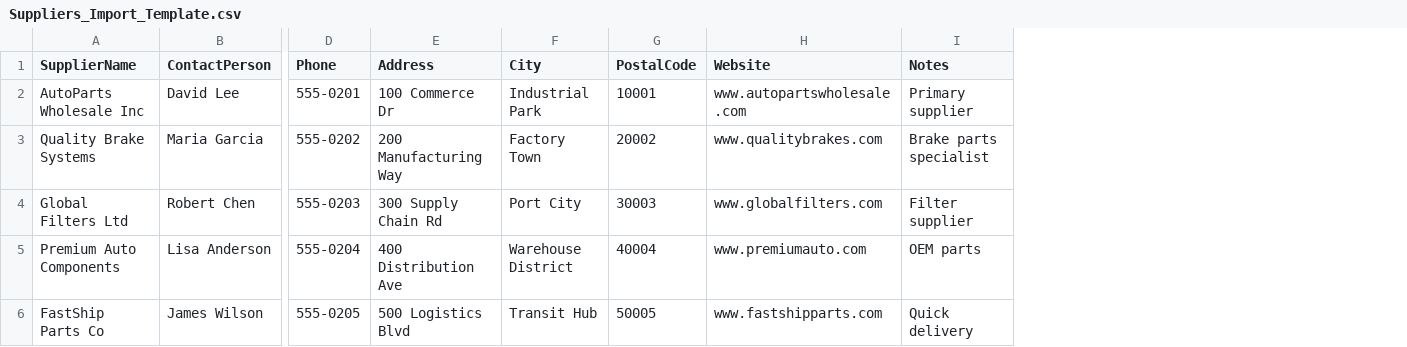
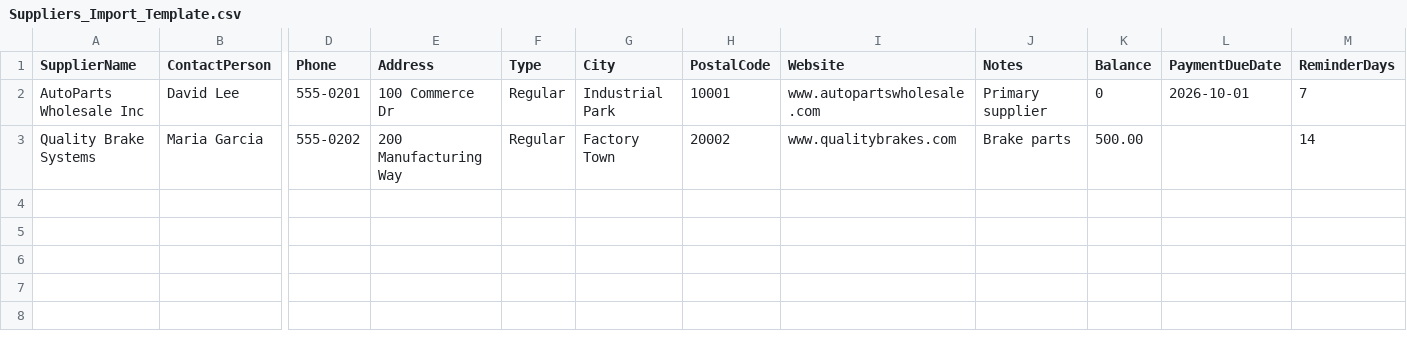
Before and after one commit to Softio-digital-Services/Otargi-Inventory-Management-System, a CSV file: Templates/Suppliers_Import_Template.csv, drawn as a sheet; only a part is shown, gaps mark what is left out; removed rows and columns are numbered as before the commit, all else as after; rows hold the shown columns only; the diff names each change by its address in the sheet, - before the commit and + after, or states it on an @@ line.

```diff
--- a/Templates/Suppliers_Import_Template.csv
+++ b/Templates/Suppliers_Import_Template.csv
+column F (Type), rows 2-3: Regular | Regular
+column K (Balance), rows 2-3: 0 | 500.00
+column L (PaymentDueDate), row 2: 2026-10-01
+column M (ReminderDays), rows 2-3: 7 | 14
-J3 (Notes): Brake parts specialist
+J3 (Notes): Brake parts
-row 4: Global Filters Ltd | Robert Chen | 555-0203 | 300 Supply Chain Rd | Port City | 30003 | www.globalfilters.com | Filter supplier
-row 5: Premium Auto Components | Lisa Anderson | 555-0204 | 400 Distribution Ave | Warehouse District | 40004 | www.premiumauto.com | OEM parts
-row 6: FastShip Parts Co | James Wilson | 555-0205 | 500 Logistics Blvd | Transit Hub | 50005 | www.fastshipparts.com | Quick delivery
```
Also changed, not shown: Templates/Customers_Import_Template.csv, Templates/Parts_Import_Template.csv, 8 other files.
